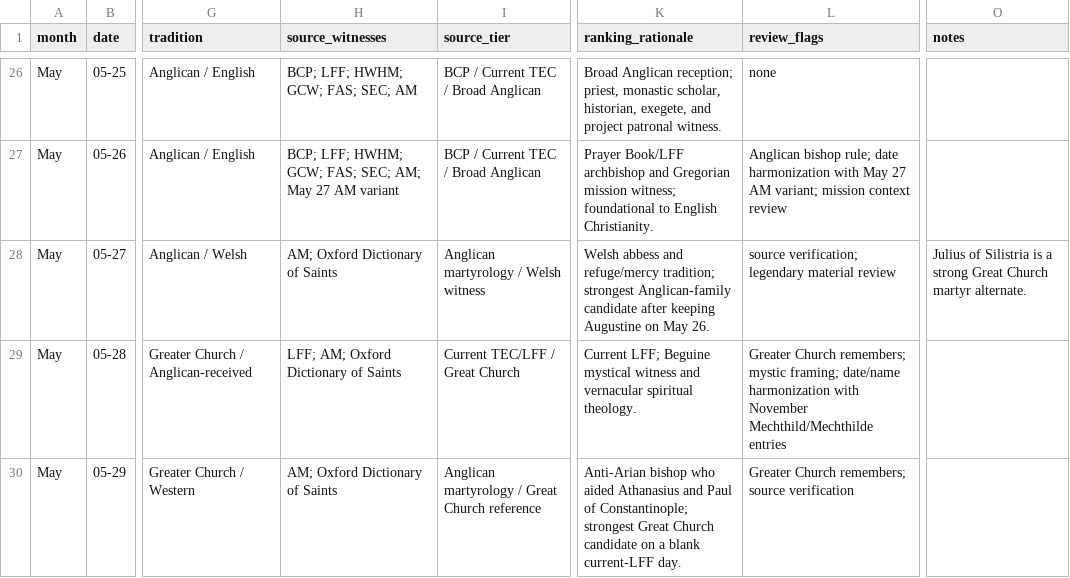
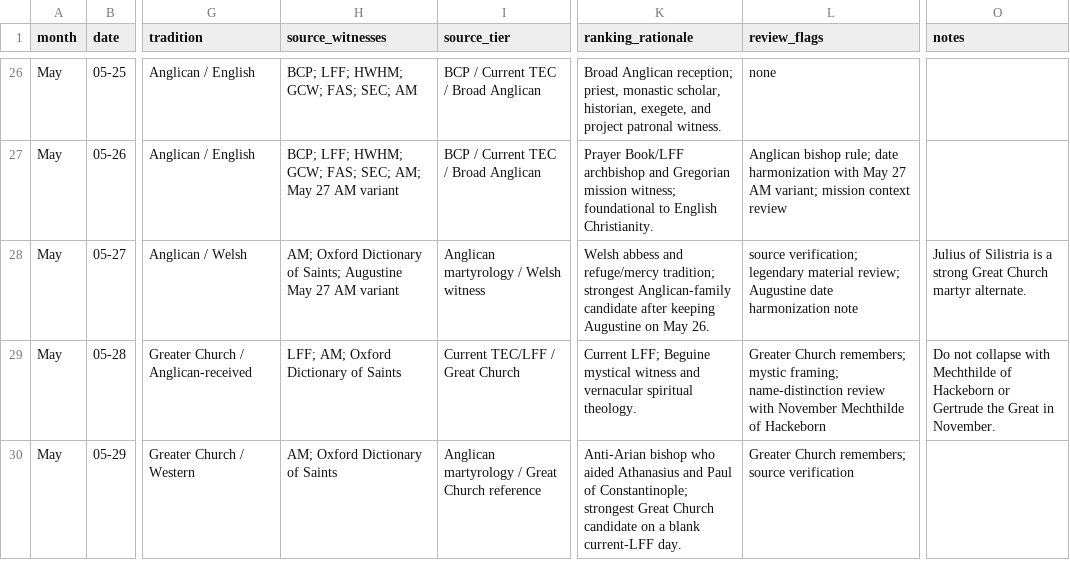
Before and after one commit to JWJeffery/PrayerAppNew, a CSV file: data/kalendar/may/kalendar-v0.1-may-candidates.csv, drawn as a sheet; only a part is shown, gaps mark what is left out; the diff covers the shown part only; the diff names each change by its address in the sheet, - before the commit and + after, or states it on an @@ line.

Commit message:
Cross-sectional QC May candidate matrix

```diff
--- a/data/kalendar/may/kalendar-v0.1-may-candidates.csv
+++ b/data/kalendar/may/kalendar-v0.1-may-candidates.csv
-H28 (source_witnesses): …Dictionary of Saints
+H28 (source_witnesses): …Dictionary of Saints; Augustine May 27 AM variant
-L28 (review_flags): …legendary material review
+L28 (review_flags): …legendary material review; Augustine date harmonization note
-L29 (review_flags): …mystic framing; date/name harmonization with November Mechthild/Mechthilde entries
+L29 (review_flags): …mystic framing; name-distinction review with November Mechthilde of Hackeborn
-O29 (notes): (empty)
+O29 (notes): Do not collapse with Mechthilde of Hackeborn or Gertrude the Great in November.
```
Also changed, not shown: 5 edited cells elsewhere in this file.
